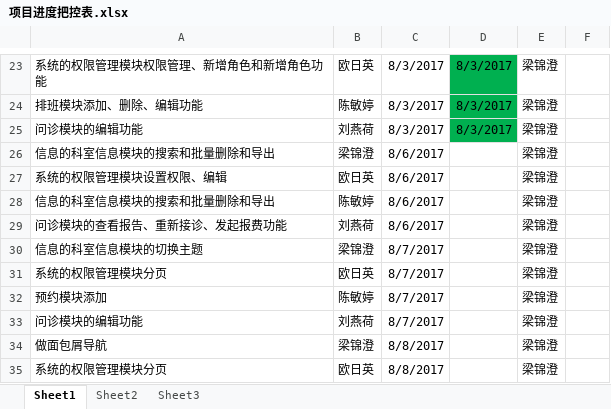
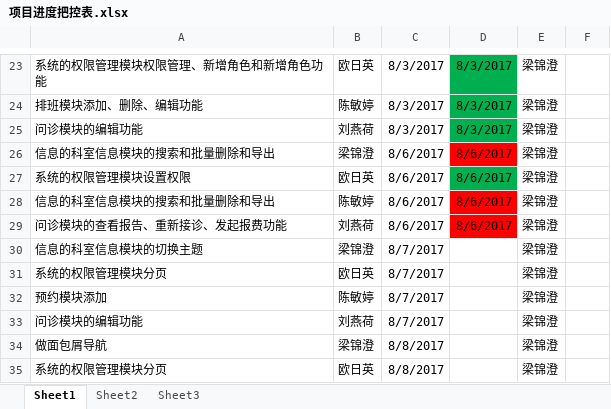
Before and after one commit to Sunshine-four4/Manage, an Excel workbook: 项目进度把控表.xlsx, sheet Sheet1, drawn as a sheet; only a part is shown, gaps mark what is left out; values as stored, in another font and other column widths than the file's, no borders; the diff names each change by its address in the sheet, - before the commit and + after, or states it on an @@ line.

```diff
--- a/项目进度把控表.xlsx (sheet Sheet1)
+++ b/项目进度把控表.xlsx (sheet Sheet1)
-D26:D29: (empty)
+D26:D29: 8/6/2017
-D26 fill: none
+D26 fill: #FF0000
-A27: 系统的权限管理模块设置权限、编辑
+A27: 系统的权限管理模块设置权限
-D27 fill: none
+D27 fill: #00B050
-D28:D29 fill: none
+D28:D29 fill: #FF0000
```
Also changed, not shown: 9 other files.
